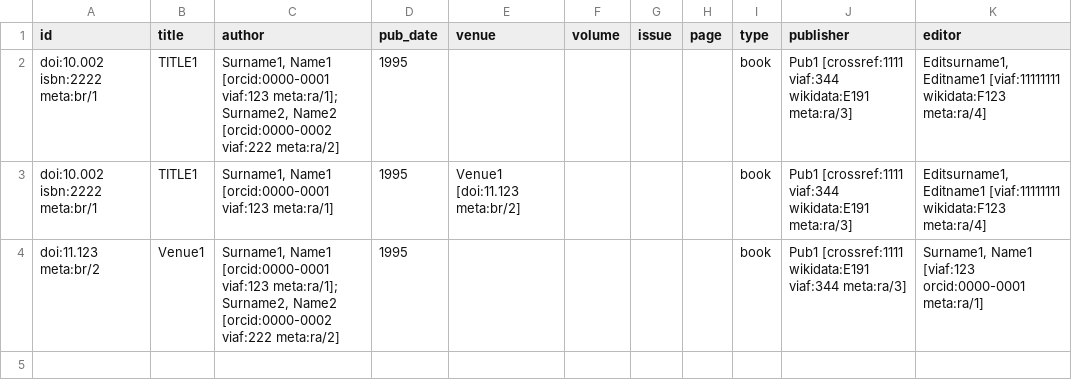
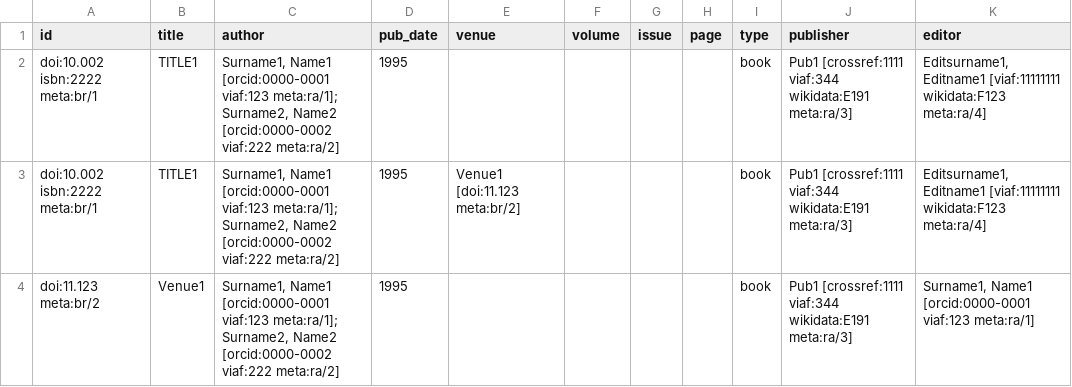
Before and after one commit to opencitations/oc_meta, a CSV file: tdd/testcases/testcase_data/testcase_11_data.csv, drawn as a sheet.

```diff
--- a/tdd/testcases/testcase_data/testcase_11_data.csv
+++ b/tdd/testcases/testcase_data/testcase_11_data.csv
@@ -2,3 +2,3 @@ id	title	author	pub_date	venue	volume	issue	page	type	publisher	editor
 doi:10.002 isbn:2222 meta:br/1	TITLE1	Surname1, Name1 [orcid:0000-0001 viaf:123 meta:ra/1]; Surname2, Name2 [orcid:0000-0002 viaf:222 meta:ra/2]	1995					book	Pub1 [crossref:1111 viaf:344 wikidata:E191 meta:ra/3]	Editsurname1, Editname1 [viaf:11111111 wikidata:F123 meta:ra/4]
-doi:10.002 isbn:2222 meta:br/1	TITLE1	Surname1, Name1 [orcid:0000-0001 viaf:123 meta:ra/1]	1995	Venue1 [doi:11.123 meta:br/2]				book	Pub1 [crossref:1111 viaf:344 wikidata:E191 meta:ra/3]	Editsurname1, Editname1 [viaf:11111111 wikidata:F123 meta:ra/4]
-doi:11.123 meta:br/2	Venue1	Surname1, Name1 [orcid:0000-0001 viaf:123 meta:ra/1]; Surname2, Name2 [orcid:0000-0002 viaf:222 meta:ra/2]	1995					book	Pub1 [crossref:1111 wikidata:E191 viaf:344 meta:ra/3]	Surname1, Name1 [viaf:123 orcid:0000-0001 meta:ra/1]
+doi:10.002 isbn:2222 meta:br/1	TITLE1	Surname1, Name1 [orcid:0000-0001 viaf:123 meta:ra/1]; Surname2, Name2 [orcid:0000-0002 viaf:222 meta:ra/2]	1995	Venue1 [doi:11.123 meta:br/2]				book	Pub1 [crossref:1111 viaf:344 wikidata:E191 meta:ra/3]	Editsurname1, Editname1 [viaf:11111111 wikidata:F123 meta:ra/4]
+doi:11.123 meta:br/2	Venue1	Surname1, Name1 [orcid:0000-0001 viaf:123 meta:ra/1]; Surname2, Name2 [orcid:0000-0002 viaf:222 meta:ra/2]	1995					book	Pub1 [crossref:1111 viaf:344 wikidata:E191 meta:ra/3]	Surname1, Name1 [orcid:0000-0001 viaf:123 meta:ra/1]
```
Also changed, not shown: tdd/testcases/testcase_data/testcase_10_data.csv, 11 other files.
